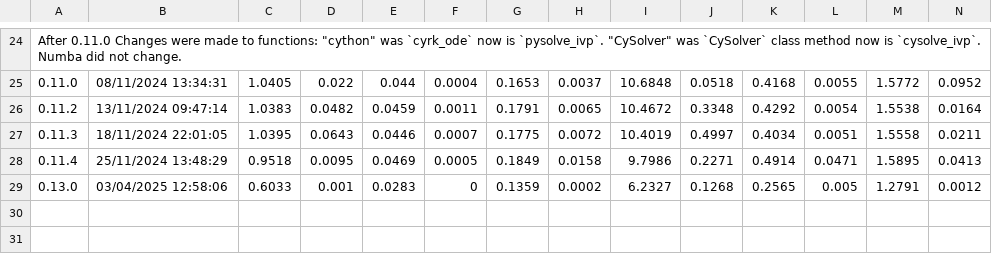
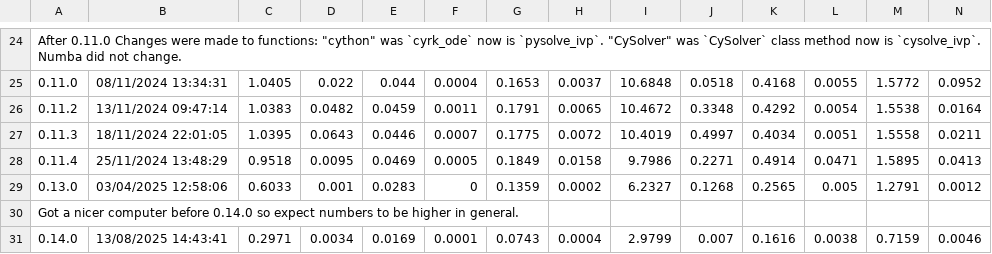
Before and after one commit to jrenaud90/CyRK, a CSV file: Performance/cyrk_performance-DOP853.csv, drawn as a sheet; only a part is shown, gaps mark what is left out; rows hold the shown columns only; the diff names each change by its address in the sheet, - before the commit and + after, or states it on an @@ line.

```diff
--- a/Performance/cyrk_performance-DOP853.csv
+++ b/Performance/cyrk_performance-DOP853.csv
+row 30: Got a nicer computer before 0.14.0 so expect numbers to be higher in general.
+row 31: 0.14.0 | 13/08/2025 14:43:41 | 0.2971 | 0.0034 | 0.0169 | 0.0001 | 0.0743 | 0.0004 | 2.9799 | 0.007 | 0.1616 | 0.0038 | 0.7159 | 0.0046
```
Also changed, not shown: Performance/cyrk_performance-RK23.csv, Performance/cyrk_performance-RK45.csv, 14 other files.
